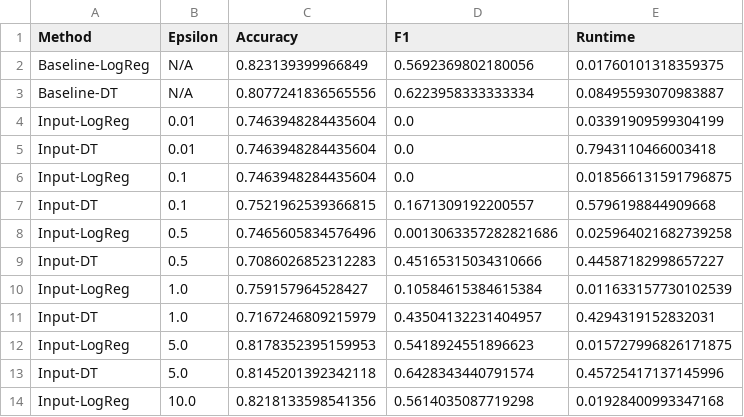
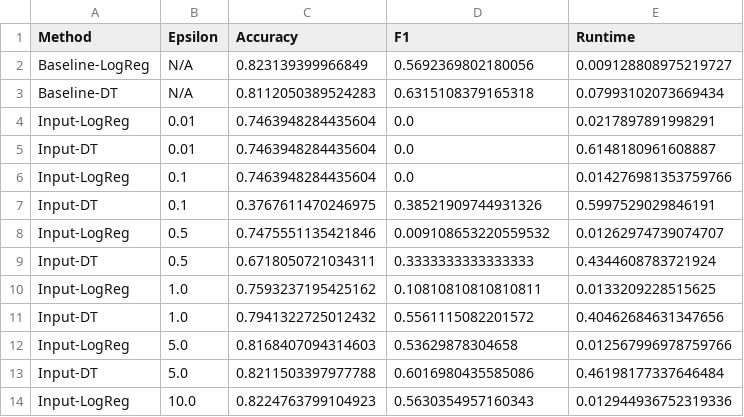
Before and after one commit to taniiiabeliaeva/TU_SPEML_Differential-Privacy, a CSV file: results/results_adult.csv, drawn as a sheet; only a part is shown; the diff covers the shown part only.

```diff
--- a/results/results_adult.csv
+++ b/results/results_adult.csv
@@ -1,14 +1,14 @@
 Method,Epsilon,Accuracy,F1,Runtime
-Baseline-LogReg,N/A,0.823139399966849,0.5692369802180056,0.01760101318359375
-Baseline-DT,N/A,0.8077241836565556,0.6223958333333334,0.08495593070983887
-Input-LogReg,0.01,0.7463948284435604,0.0,0.03391909599304199
-Input-DT,0.01,0.7463948284435604,0.0,0.7943110466003418
-Input-LogReg,0.1,0.7463948284435604,0.0,0.018566131591796875
-Input-DT,0.1,0.7521962539366815,0.1671309192200557,0.5796198844909668
-Input-LogReg,0.5,0.7465605834576496,0.0013063357282821686,0.025964021682739258
-Input-DT,0.5,0.7086026852312283,0.45165315034310666,0.44587182998657227
-Input-LogReg,1.0,0.759157964528427,0.10584615384615384,0.011633157730102539
-Input-DT,1.0,0.7167246809215979,0.43504132231404957,0.4294319152832031
-Input-LogReg,5.0,0.8178352395159953,0.5418924551896623,0.015727996826171875
-Input-DT,5.0,0.8145201392342118,0.6428343440791574,0.45725417137145996
-Input-LogReg,10.0,0.8218133598541356,0.5614035087719298,0.01928400993347168
+Baseline-LogReg,N/A,0.823139399966849,0.5692369802180056,0.009128808975219727
+Baseline-DT,N/A,0.8112050389524283,0.6315108379165318,0.07993102073669434
+Input-LogReg,0.01,0.7463948284435604,0.0,0.0217897891998291
+Input-DT,0.01,0.7463948284435604,0.0,0.6148180961608887
+Input-LogReg,0.1,0.7463948284435604,0.0,0.014276981353759766
+Input-DT,0.1,0.3767611470246975,0.38521909744931326,0.5997529029846191
+Input-LogReg,0.5,0.7475551135421846,0.009108653220559532,0.01262974739074707
+Input-DT,0.5,0.6718050721034311,0.3333333333333333,0.4344608783721924
+Input-LogReg,1.0,0.7593237195425162,0.10810810810810811,0.0133209228515625
+Input-DT,1.0,0.7941322725012432,0.5561115082201572,0.40462684631347656
+Input-LogReg,5.0,0.8168407094314603,0.53629878304658,0.012567996978759766
+Input-DT,5.0,0.8211503397977788,0.6016980435585086,0.46198177337646484
+Input-LogReg,10.0,0.8224763799104923,0.5630354957160343,0.012944936752319336
```
Also changed, not shown: 57 edited cells elsewhere in this file, results/results_mnist.csv, 2 other files.
